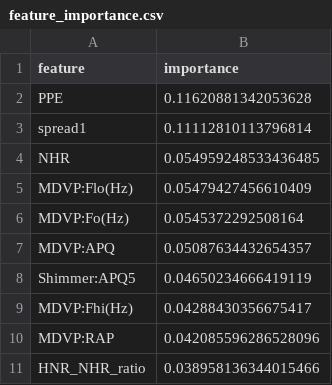
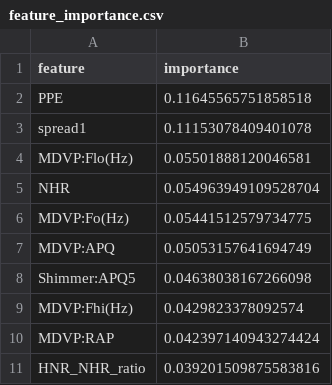
Before and after one commit to sidhugatwit/ds-portfolio, a CSV file: project-24-parkinsons-tremor-detector/outputs/feature_importance.csv, drawn as a sheet.

```diff
--- a/project-24-parkinsons-tremor-detector/outputs/feature_importance.csv
+++ b/project-24-parkinsons-tremor-detector/outputs/feature_importance.csv
@@ -1,11 +1,11 @@
 feature,importance
-PPE,0.11620881342053628
-spread1,0.11112810113796814
-NHR,0.054959248533436485
-MDVP:Flo(Hz),0.05479427456610409
-MDVP:Fo(Hz),0.0545372292508164
-MDVP:APQ,0.05087634432654357
-Shimmer:APQ5,0.04650234666419119
-MDVP:Fhi(Hz),0.04288430356675417
-MDVP:RAP,0.042085596286528096
-HNR_NHR_ratio,0.038958136344015466
+PPE,0.11645565751858518
+spread1,0.11153078409401078
+MDVP:Flo(Hz),0.05501888120046581
+NHR,0.054963949109528704
+MDVP:Fo(Hz),0.05441512579734775
+MDVP:APQ,0.05053157641694749
+Shimmer:APQ5,0.04638038167266098
+MDVP:Fhi(Hz),0.0429823378092574
+MDVP:RAP,0.042397140943274424
+HNR_NHR_ratio,0.039201509875583816
```
Also changed, not shown: project-01-credit-risk/outputs/risk_scores.csv, project-23-diabetes-risk-predictor/outputs/feature_importance.csv, 18 other files.
